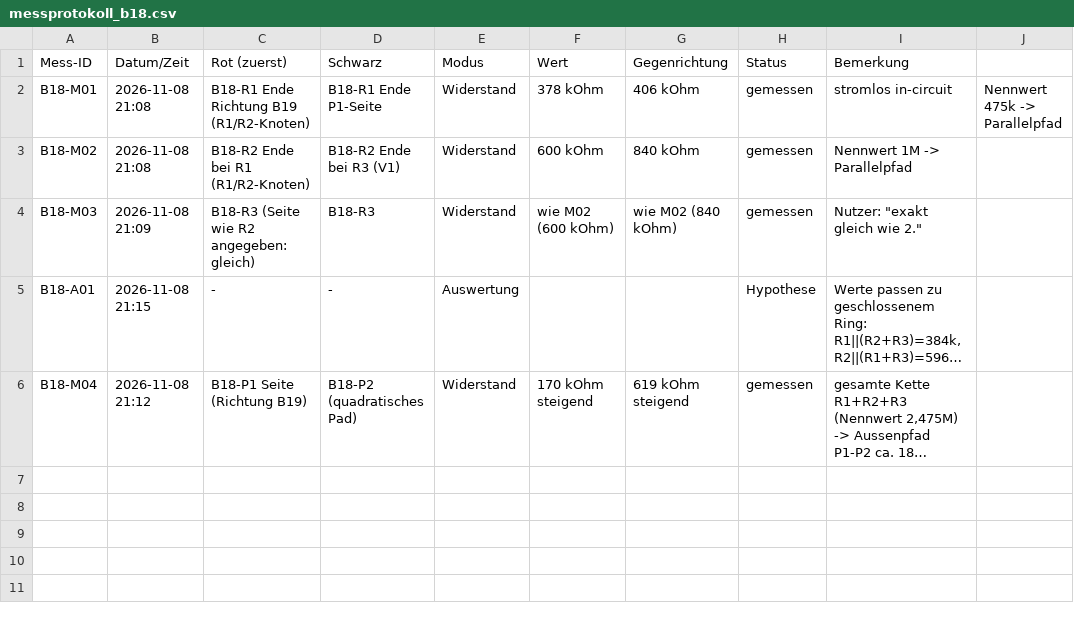
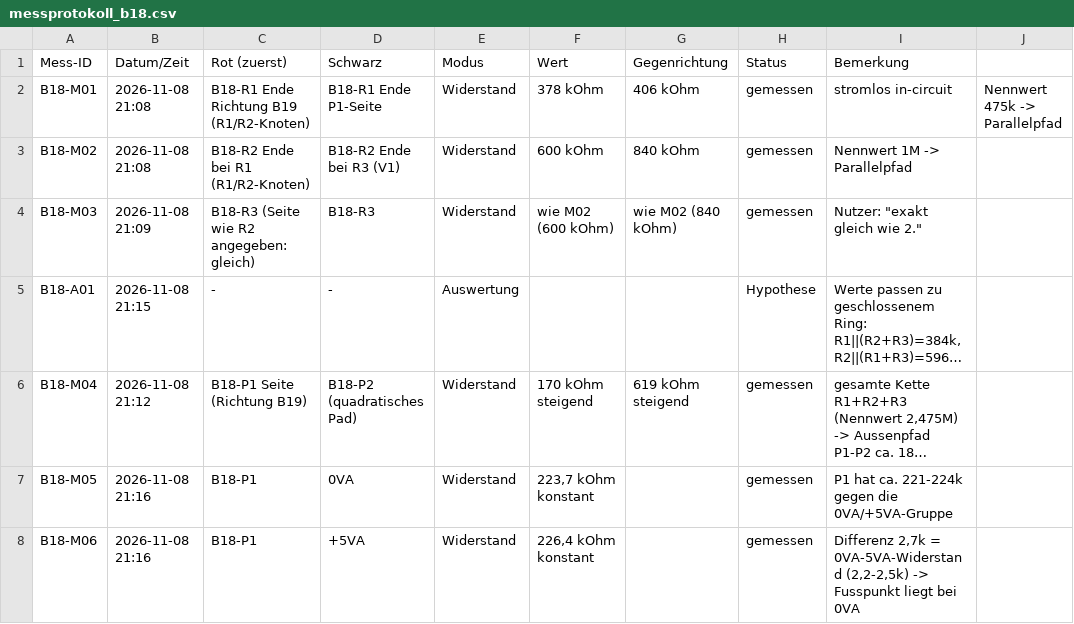
Before and after one commit to kmoellenhoff/myrun_diagnostics, a CSV file: docs/netlist/messprotokoll_b18.csv, drawn as a sheet; long unchanged cells end in …; the diff names each change by its address in the sheet, - before the commit and + after, or states it on an @@ line.

```diff
--- a/docs/netlist/messprotokoll_b18.csv
+++ b/docs/netlist/messprotokoll_b18.csv
+row 7: B18-M05 | 2026-11-08 21:16 | B18-P1 | 0VA | Widerstand | 223,7 kOhm konstant |  | gemessen | P1 hat ca. 221-224k gegen die 0VA/+5VA-Gruppe
+row 8: B18-M06 | 2026-11-08 21:16 | B18-P1 | +5VA | Widerstand | 226,4 kOhm konstant |  | gemessen | Differenz 2,7k = 0VA-5VA-Widerstand (2,2-2,5k) -> Fusspunkt liegt bei 0VA
```
Also changed, not shown: 1 other file.
